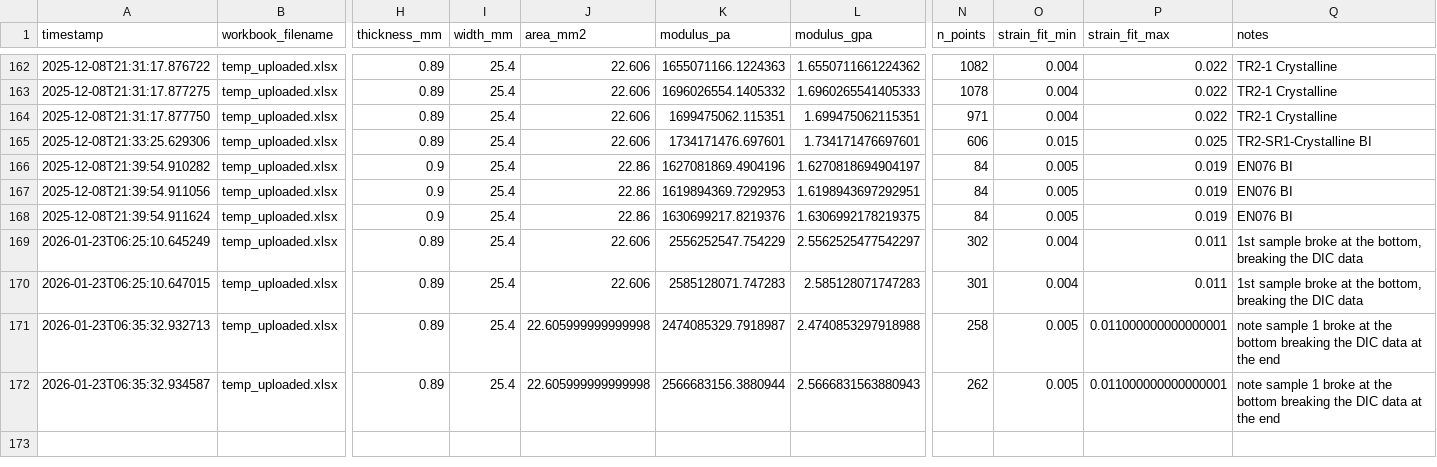
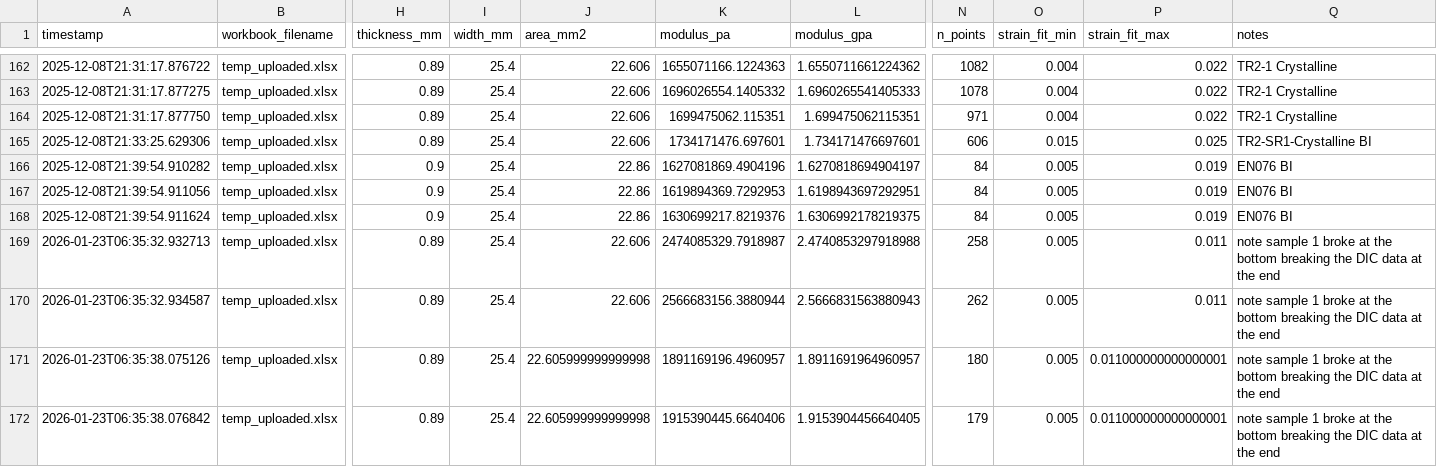
Before and after one commit to SolarSolsticee/Ericks-Python-Forge, a CSV file: modulus_db.csv, drawn as a sheet; only a part is shown, gaps mark what is left out; removed rows and columns are numbered as before the commit, all else as after; rows hold the shown columns only; the diff names each change by its address in the sheet, - before the commit and + after, or states it on an @@ line.

Commit message:
Update results for TR6-1

```diff
--- a/modulus_db.csv
+++ b/modulus_db.csv
-row 169: 2026-01-23T06:25:10.645249 | temp_uploaded.xlsx | 0.89 | 25.4 | 22.606 | 2556252547.754229 | 2.5562525477542297 | 302 | 0.004 | 0.011 | 1st sample broke at the bottom, breaking the DIC data
-row 170: 2026-01-23T06:25:10.647015 | temp_uploaded.xlsx | 0.89 | 25.4 | 22.606 | 2585128071.747283 | 2.585128071747283 | 301 | 0.004 | 0.011 | 1st sample broke at the bottom, breaking the DIC data
-J169:J170 (area_mm2): 22.605999999999998
+J169:J170 (area_mm2): 22.606
-P169:P170 (strain_fit_max): 0.011000000000000001
+P169:P170 (strain_fit_max): 0.011
+row 171: 2026-01-23T06:35:38.075126 | temp_uploaded.xlsx | 0.89 | 25.4 | 22.605999999999998 | 1891169196.4960957 | 1.8911691964960957 | 180 | 0.005 | 0.011000000000000001 | note sample 1 broke at the bottom breaking the DIC data at the end
+row 172: 2026-01-23T06:35:38.076842 | temp_uploaded.xlsx | 0.89 | 25.4 | 22.605999999999998 | 1915390445.6640406 | 1.9153904456640405 | 179 | 0.005 | 0.011000000000000001 | note sample 1 broke at the bottom breaking the DIC data at the end
```
